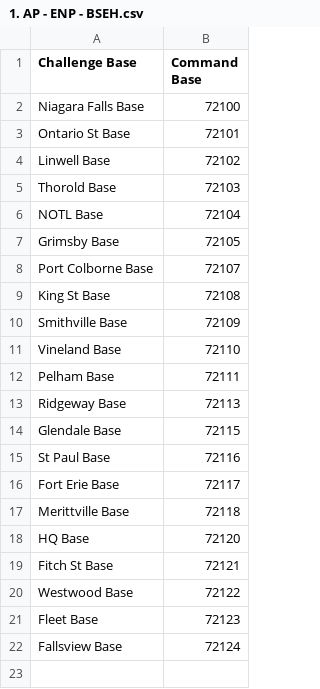
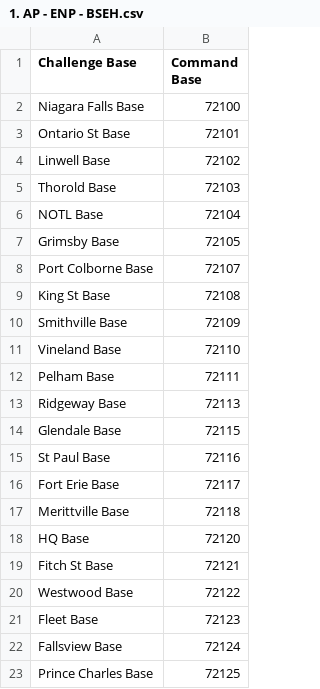
Before and after one commit to darqueshadow/PowerLine-Challenge, a CSV file: Game/datasets/AP_ENP_BSE/1. AP - ENP - BSEH.csv, drawn as a sheet.

```diff
--- a/Game/datasets/AP_ENP_BSE/1. AP - ENP - BSEH.csv
+++ b/Game/datasets/AP_ENP_BSE/1. AP - ENP - BSEH.csv
@@ -22 +22,2 @@ Fleet Base,72123
 Fallsview Base,72124
+Prince Charles Base,72125
```
Also changed, not shown: Game/cartridges/Asteroid Command/files/datasets/bases.csv, Game/cartridges/Pitstop/files/datasets/bases.csv, 6 other files.
